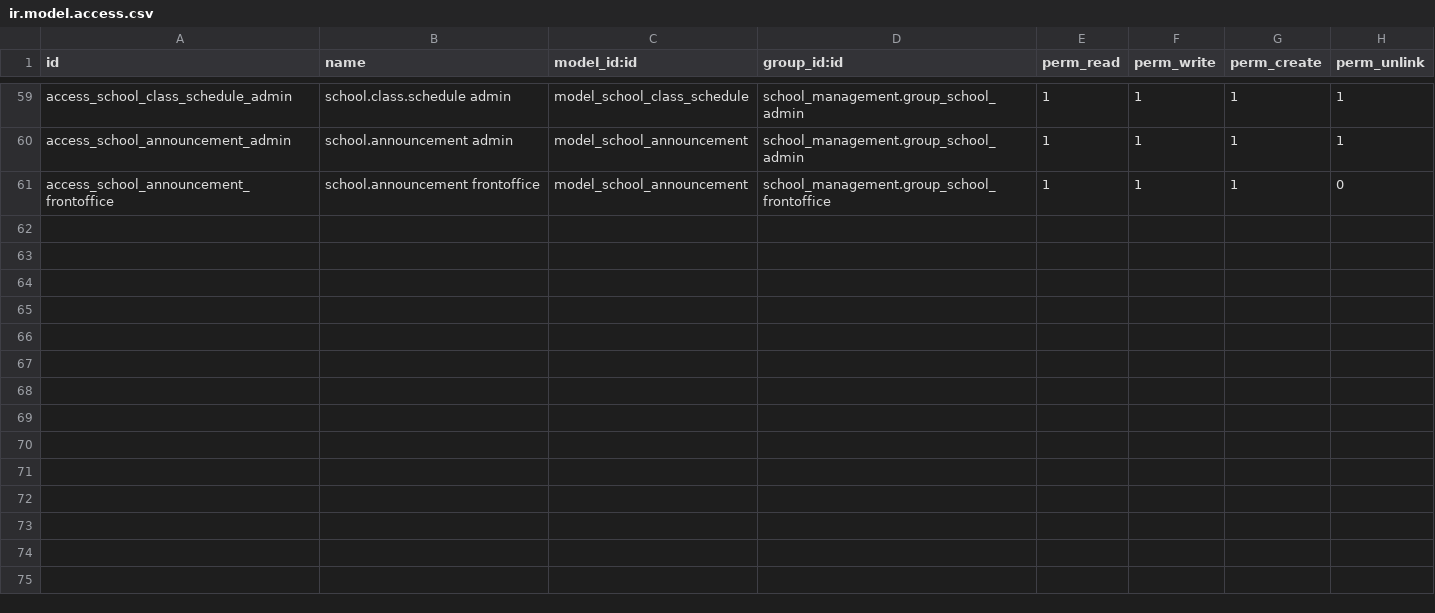
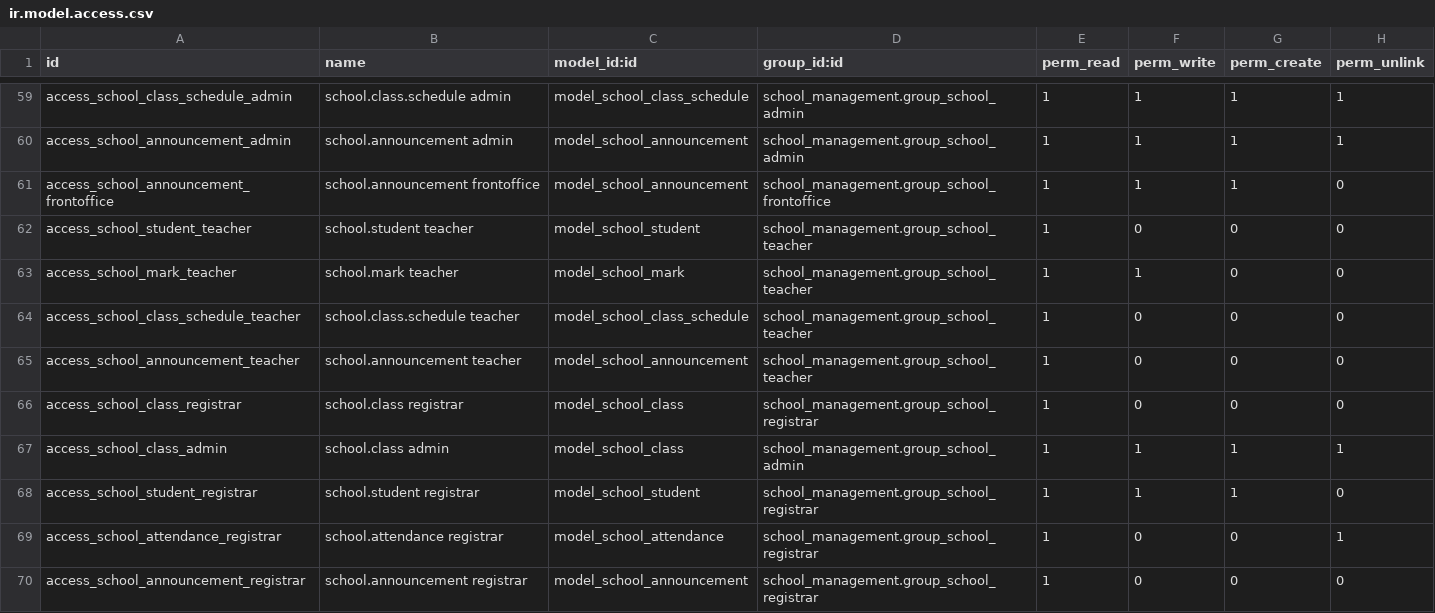
Before and after one commit to Jennah198/Async_school_system, a CSV file: addons/school_management/security/ir.model.access.csv, drawn as a sheet; only a part is shown, gaps mark what is left out; the diff names each change by its address in the sheet, - before the commit and + after, or states it on an @@ line.

Commit message:
Fix missing access control rows for student, class, staff, program, attendance, and announcement models across registrar and teacher roles

```diff
--- a/addons/school_management/security/ir.model.access.csv
+++ b/addons/school_management/security/ir.model.access.csv
+row 62: access_school_student_teacher | school.student teacher | model_school_student | school_management.group_school_teacher | 1 | 0 | 0 | 0
+row 63: access_school_mark_teacher | school.mark teacher | model_school_mark | school_management.group_school_teacher | 1 | 1 | 0 | 0
+row 64: access_school_class_schedule_teacher | school.class.schedule teacher | model_school_class_schedule | school_management.group_school_teacher | 1 | 0 | 0 | 0
+row 65: access_school_announcement_teacher | school.announcement teacher | model_school_announcement | school_management.group_school_teacher | 1 | 0 | 0 | 0
+row 66: access_school_class_registrar | school.class registrar | model_school_class | school_management.group_school_registrar | 1 | 0 | 0 | 0
+row 67: access_school_class_admin | school.class admin | model_school_class | school_management.group_school_admin | 1 | 1 | 1 | 1
+row 68: access_school_student_registrar | school.student registrar | model_school_student | school_management.group_school_registrar | 1 | 1 | 1 | 0
+row 69: access_school_attendance_registrar | school.attendance registrar | model_school_attendance | school_management.group_school_registrar | 1 | 0 | 0 | 1
+row 70: access_school_announcement_registrar | school.announcement registrar | model_school_announcement | school_management.group_school_registrar | 1 | 0 | 0 | 0
```
Also changed, not shown: 6 other files.
